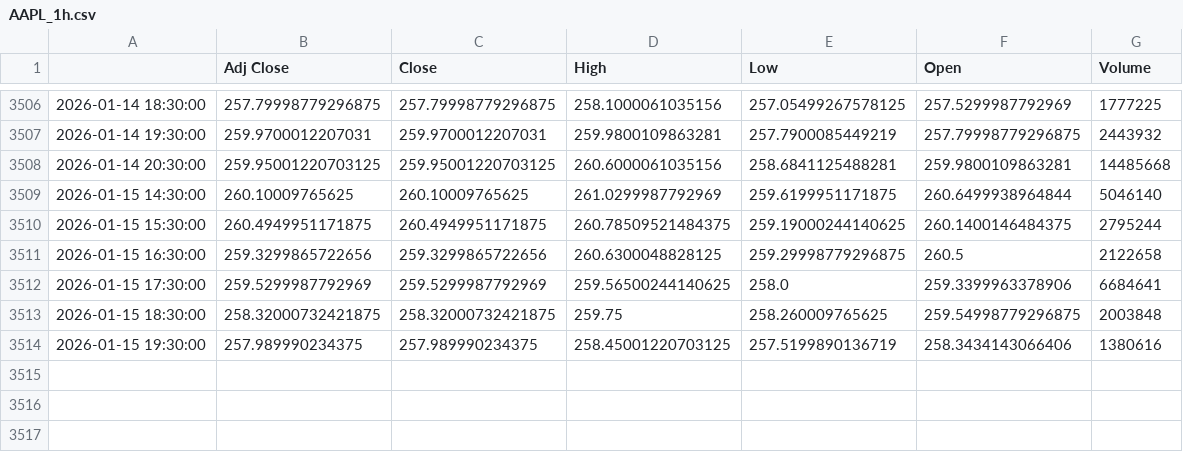
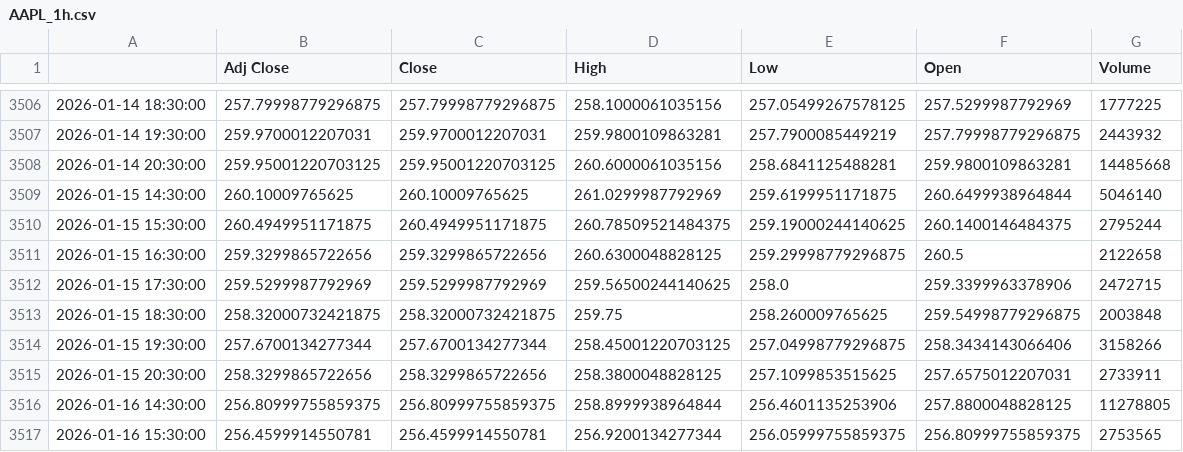
Before and after one commit to LoTitlaManku/NEA, a CSV file: Iteration 3. Machine learning/stock_data_cache/AAPL_1h.csv, drawn as a sheet; only a part is shown, gaps mark what is left out.

```diff
--- a/Iteration 3. Machine learning/stock_data_cache/AAPL_1h.csv
+++ b/Iteration 3. Machine learning/stock_data_cache/AAPL_1h.csv
@@ -3511,4 +3511,7 @@
 2026-01-15 16:30:00,259.3299865722656,259.3299865722656,260.6300048828125,259.29998779296875,260.5,2122658
-2026-01-15 17:30:00,259.5299987792969,259.5299987792969,259.56500244140625,258.0,259.3399963378906,6684641
+2026-01-15 17:30:00,259.5299987792969,259.5299987792969,259.56500244140625,258.0,259.3399963378906,2472715
 2026-01-15 18:30:00,258.32000732421875,258.32000732421875,259.75,258.260009765625,259.54998779296875,2003848
-2026-01-15 19:30:00,257.989990234375,257.989990234375,258.45001220703125,257.5199890136719,258.3434143066406,1380616
+2026-01-15 19:30:00,257.6700134277344,257.6700134277344,258.45001220703125,257.04998779296875,258.3434143066406,3158266
+2026-01-15 20:30:00,258.3299865722656,258.3299865722656,258.3800048828125,257.1099853515625,257.6575012207031,2733911
+2026-01-16 14:30:00,256.80999755859375,256.80999755859375,258.8999938964844,256.4601135253906,257.8800048828125,11278805
+2026-01-16 15:30:00,256.4599914550781,256.4599914550781,256.9200134277344,256.05999755859375,256.80999755859375,2753565
```
Also changed, not shown: Iteration 3. Machine learning/stock_data_cache/CPNG_1d.csv, Iteration 3. Machine learning/stock_data_cache/CPNG_1h.csv, 34 other files.
